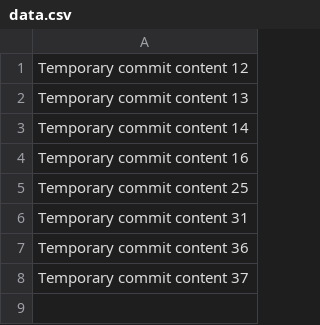
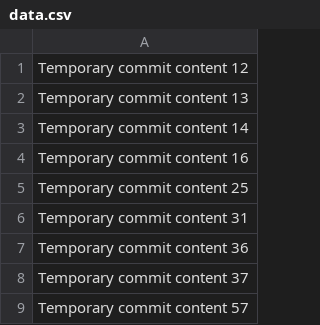
Before and after one commit to paulkungwuzhou/kungwo, a CSV file: data.csv, drawn as a sheet; the diff names each change by its address in the sheet, - before the commit and + after, or states it on an @@ line.

```diff
--- a/data.csv
+++ b/data.csv
+row 9: Temporary commit content 57
```
